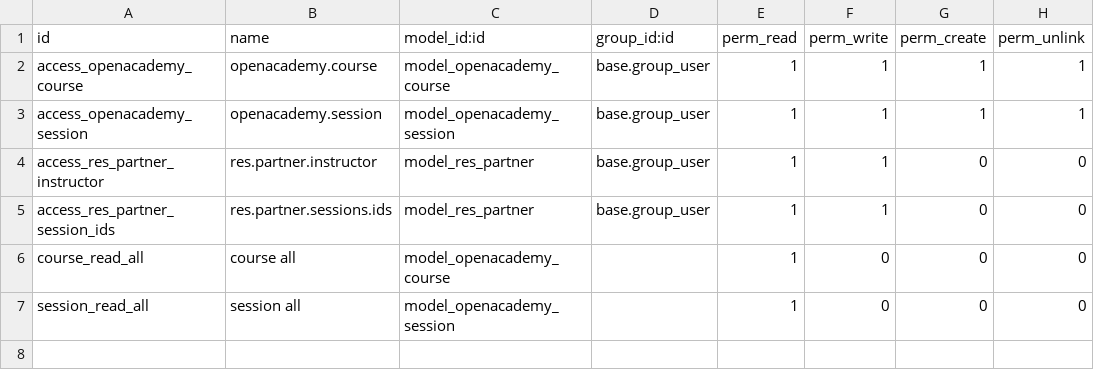
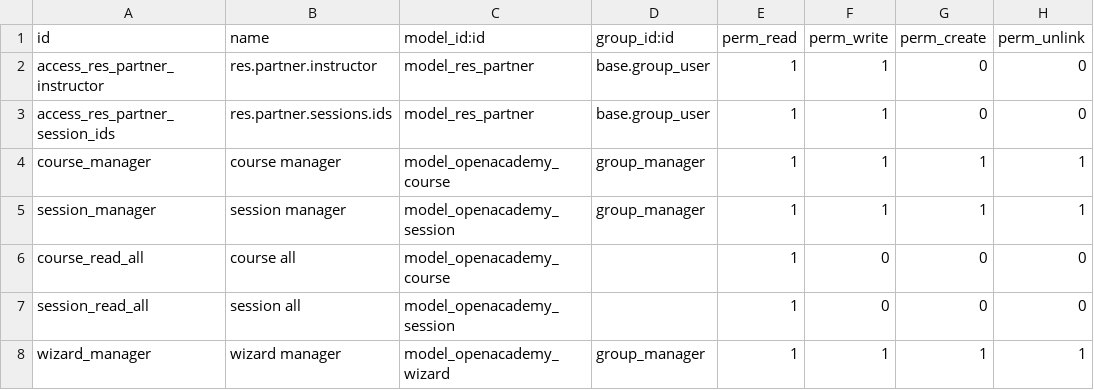
Before and after one commit to Marcosmz12/SGEMP, a CSV file: Mis_Modulos/openacademy/security/ir.model.access.csv, drawn as a sheet; removed rows and columns are numbered as before the commit, all else as after; the diff names each change by its address in the sheet, - before the commit and + after, or states it on an @@ line.

```diff
--- a/Mis_Modulos/openacademy/security/ir.model.access.csv
+++ b/Mis_Modulos/openacademy/security/ir.model.access.csv
-row 2: access_openacademy_course | openacademy.course | model_openacademy_course | base.group_user | 1 | 1 | 1 | 1
-row 3: access_openacademy_session | openacademy.session | model_openacademy_session | base.group_user | 1 | 1 | 1 | 1
+row 4: course_manager | course manager | model_openacademy_course | group_manager | 1 | 1 | 1 | 1
+row 5: session_manager | session manager | model_openacademy_session | group_manager | 1 | 1 | 1 | 1
+row 8: wizard_manager | wizard manager | model_openacademy_wizard | group_manager | 1 | 1 | 1 | 1
```
Also changed, not shown: 11 other files.
